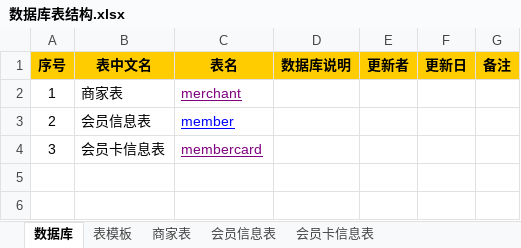
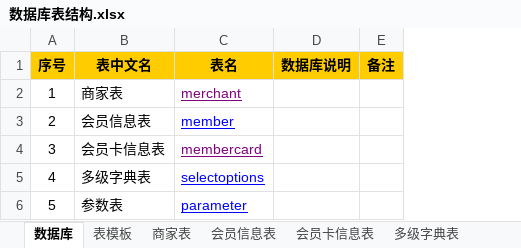
Before and after one commit to zhangxiaodang/wechatcard, an Excel workbook: document/数据库表结构.xlsx, sheet 数据库, drawn as a sheet; values as stored, in another font and other column widths than the file's, no borders; removed rows and columns are numbered as before the commit, all else as after; the diff names each change by its address in the sheet, - before the commit and + after, or states it on an @@ line.

```diff
--- a/document/数据库表结构.xlsx (sheet 数据库)
+++ b/document/数据库表结构.xlsx (sheet 数据库)
+sheet tab: 多级字典表
-column E (更新者), empty
-column F (更新日), empty
+row 5: 4 | 多级字典表 | selectoptions
+row 6: 5 | 参数表 | parameter
```
Also changed, not shown: other sheet tabs, 1 other file.
